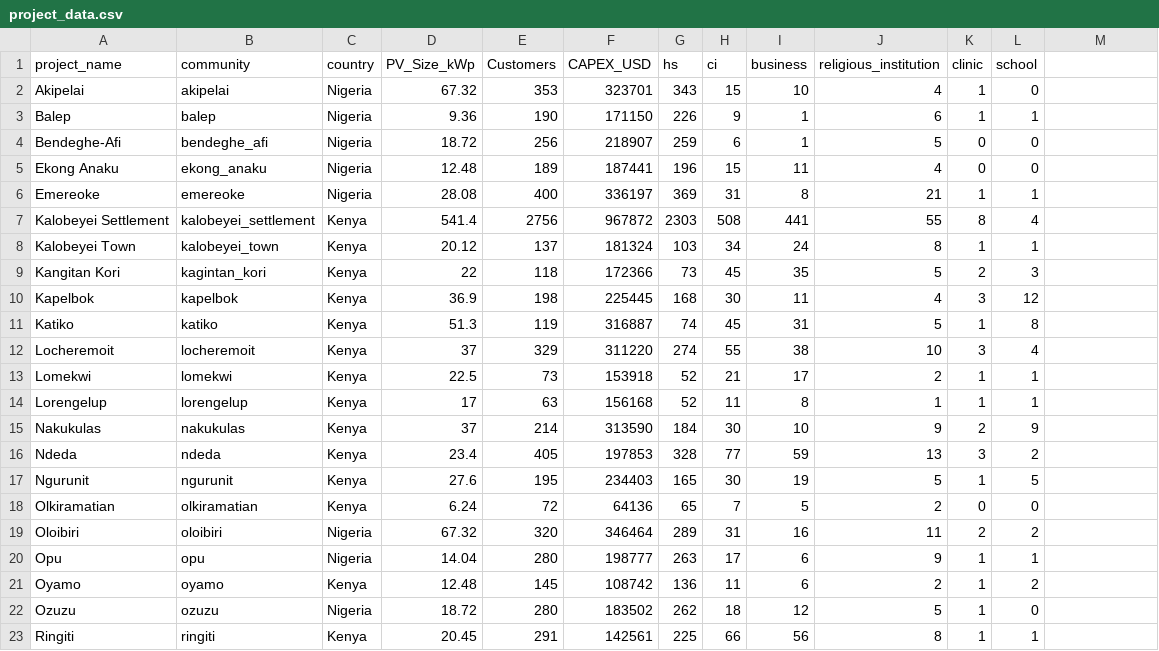
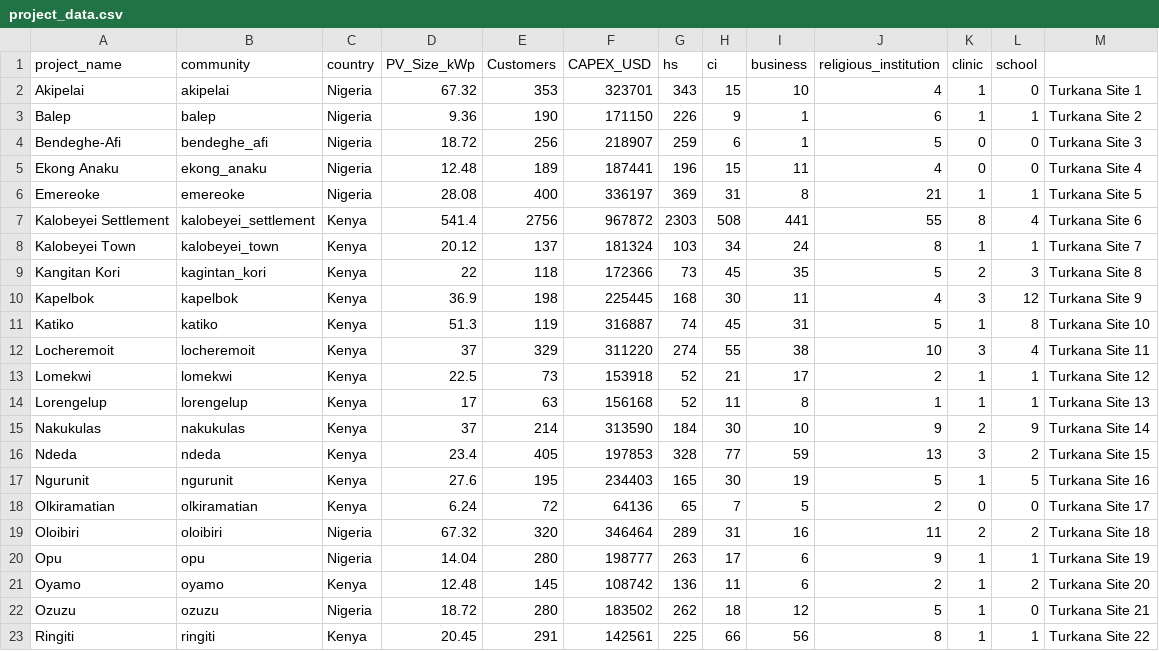
Before and after one commit to Renewvia-Energy/survey_impact_analysis, a CSV file: project_data.csv, drawn as a sheet; the diff names each change by its address in the sheet, - before the commit and + after, or states it on an @@ line.

```diff
--- a/project_data.csv
+++ b/project_data.csv
-M2: (empty)
+M2: Turkana Site 1
-M3: (empty)
+M3: Turkana Site 2
-M4: (empty)
+M4: Turkana Site 3
-M5: (empty)
+M5: Turkana Site 4
-M6: (empty)
+M6: Turkana Site 5
-M7: (empty)
+M7: Turkana Site 6
-M8: (empty)
+M8: Turkana Site 7
-M9: (empty)
+M9: Turkana Site 8
-M10: (empty)
+M10: Turkana Site 9
-M11: (empty)
+M11: Turkana Site 10
-M12: (empty)
+M12: Turkana Site 11
-M13: (empty)
+M13: Turkana Site 12
-M14: (empty)
+M14: Turkana Site 13
-M15: (empty)
+M15: Turkana Site 14
-M16: (empty)
+M16: Turkana Site 15
-M17: (empty)
+M17: Turkana Site 16
-M18: (empty)
+M18: Turkana Site 17
-M19: (empty)
+M19: Turkana Site 18
-M20: (empty)
+M20: Turkana Site 19
-M21: (empty)
+M21: Turkana Site 20
-M22: (empty)
+M22: Turkana Site 21
-M23: (empty)
+M23: Turkana Site 22
```
Also changed, not shown: 42 other files.
